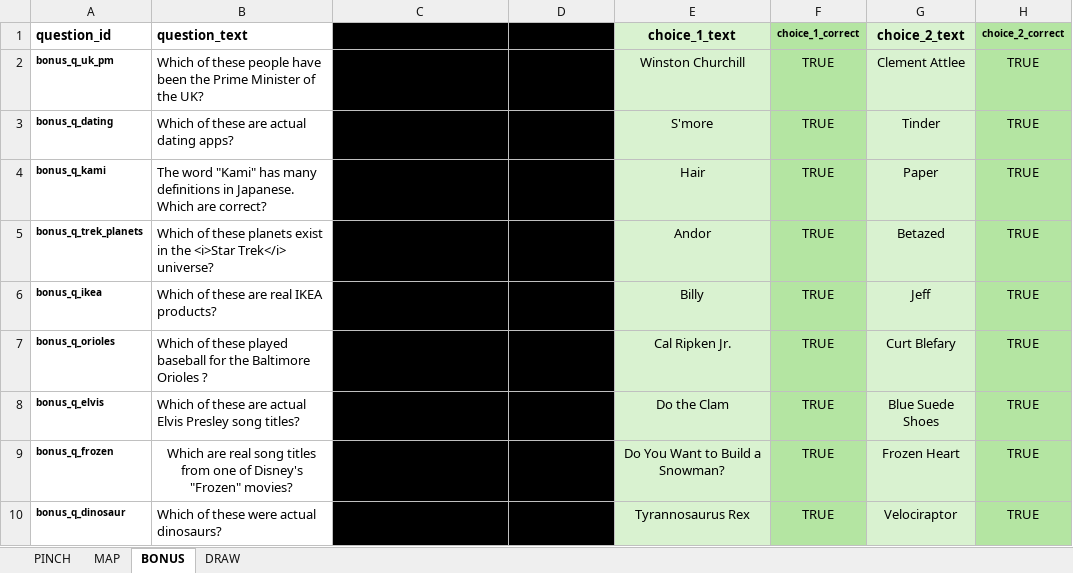
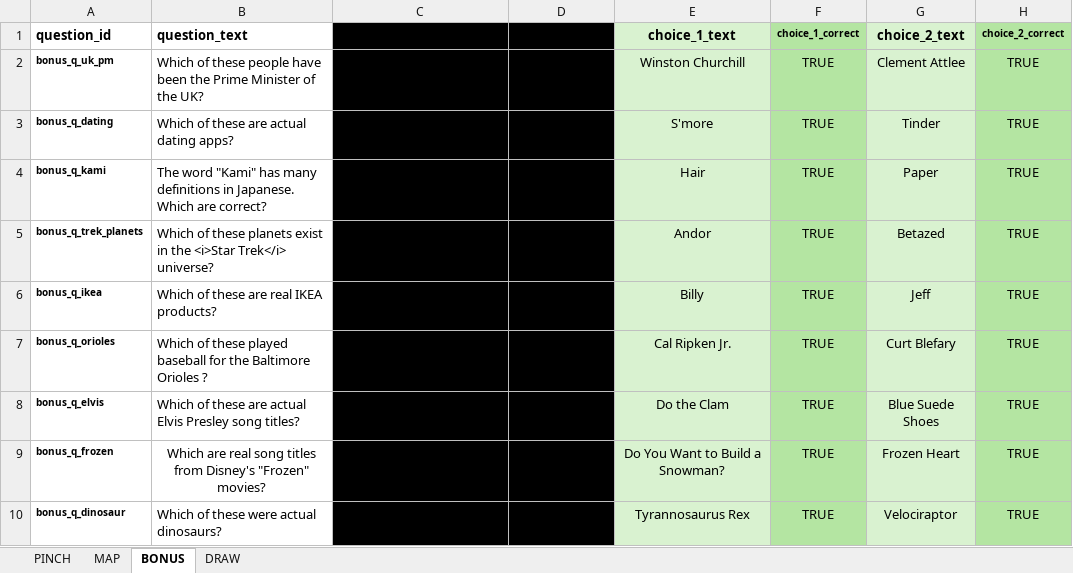
Before and after one commit to SmilingBuddhaGames/Close-Enough-Trivia, an Excel workbook: question_data.xlsx, sheet BONUS, drawn as a sheet; only a part is shown; values as stored, in another font and other column widths than the file's, no borders; the diff names each change by its address in the sheet, - before the commit and + after, or states it on an @@ line.

```diff
--- a/question_data.xlsx (sheet BONUS)
+++ b/question_data.xlsx (sheet BONUS)
-B9 (question_text): …titles from one of Disney's "Frozen"…
+B9 (question_text): …titles from Disney's "Frozen"…
```
Also changed, not shown: sheet PINCH.
